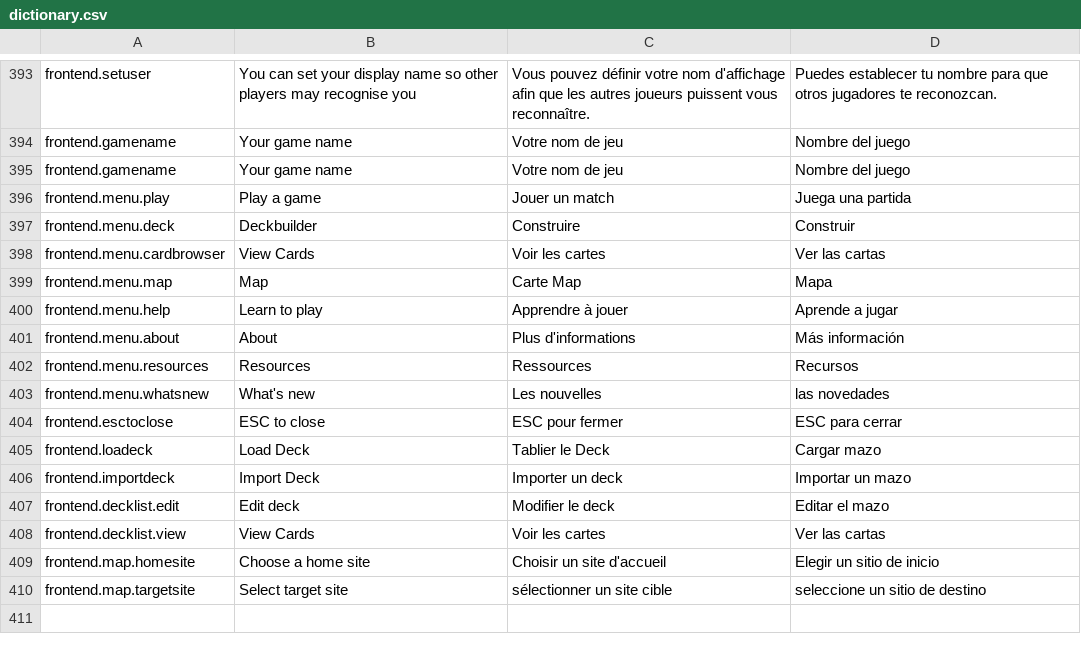
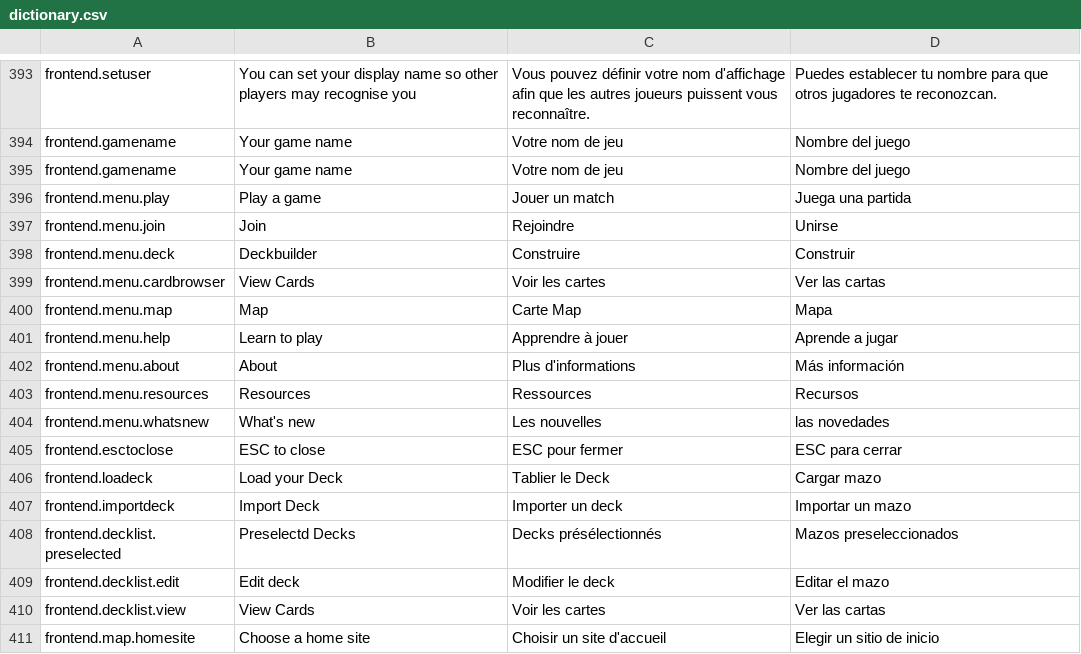
Before and after one commit to Heinrich-Barth/meccg-online, a CSV file: data-local/dictionary.csv, drawn as a sheet; only a part is shown, gaps mark what is left out; the shorter side is filled out with more unchanged rows.

```diff
--- a/data-local/dictionary.csv
+++ b/data-local/dictionary.csv
@@ -396,2 +396,3 @@ frontend.gamename;Your game name;Votre nom de jeu;Nombre del juego;
 frontend.menu.play;Play a game;Jouer un match;Juega una partida
+frontend.menu.join;Join;Rejoindre;Unirse;
 frontend.menu.deck;Deckbuilder;Construire;Construir
@@ -404,4 +405,5 @@ frontend.menu.whatsnew;What's new;Les nouvelles;las novedades
 frontend.esctoclose;ESC to close;ESC pour fermer;ESC para cerrar
-frontend.loadeck;Load Deck;Tablier le Deck;Cargar mazo
+frontend.loadeck;Load your Deck;Tablier le Deck;Cargar mazo
 frontend.importdeck;Import Deck;Importer un deck;Importar un mazo
+frontend.decklist.preselected;Preselectd Decks;Decks présélectionnés;Mazos preseleccionados
 frontend.decklist.edit;Edit deck;Modifier le deck;Editar el mazo
```
Also changed, not shown: 1 other file.
